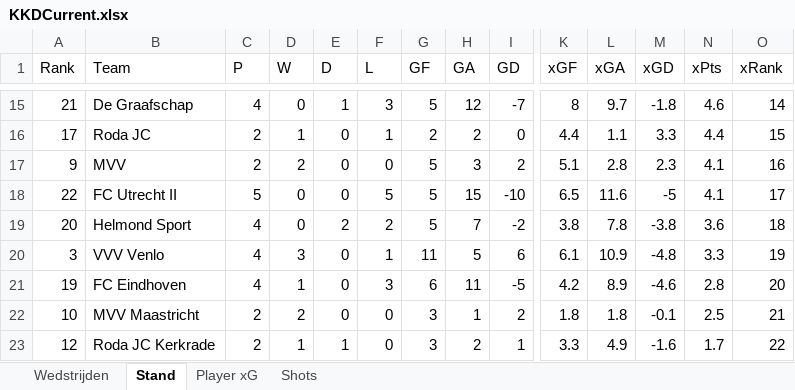
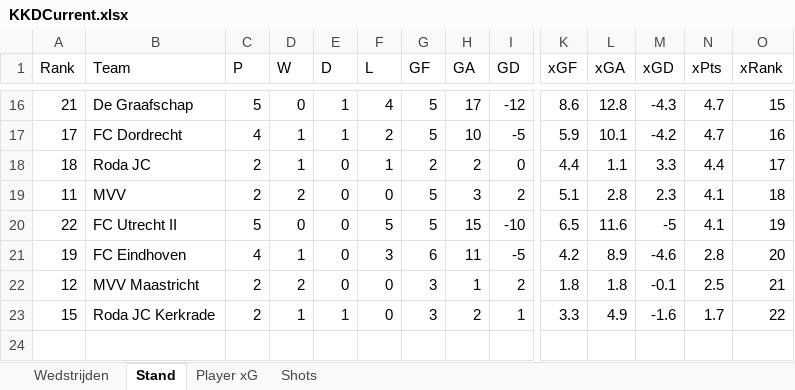
Before and after one commit to RobinKoetsier/plotrepo, an Excel workbook: data/KKDCurrent.xlsx, sheet Stand, drawn as a sheet; only a part is shown, gaps mark what is left out; values as stored, in another font and other column widths than the file's, no borders; removed rows and columns are numbered as before the commit, all else as after; rows hold the shown columns only; the diff covers the shown part only; the diff names each change by its address in the sheet, - before the commit and + after, or states it on an @@ line.

```diff
--- a/data/KKDCurrent.xlsx (sheet Stand)
+++ b/data/KKDCurrent.xlsx (sheet Stand)
-C16 (P): 4
+C16 (P): 5
-F16 (L): 3
+F16 (L): 4
-H16 (GA): 12
+H16 (GA): 17
-I16 (GD): -7
+I16 (GD): -12
-K16 (xGF): 8
+K16 (xGF): 8.6
-L16 (xGA): 9.7
+L16 (xGA): 12.8
-M16 (xGD): -1.8
+M16 (xGD): -4.3
-N16 (xPts): 4.6
+N16 (xPts): 4.7
-O16 (xRank): 14
+O16 (xRank): 15
+row 17: 17 | FC Dordrecht | 4 | 1 | 1 | 2 | 5 | 10 | -5 | 5.9 | 10.1 | -4.2 | 4.7 | 16
-A18 (Rank): 17
+A18 (Rank): 18
-O18 (xRank): 15
+O18 (xRank): 17
-A19 (Rank): 9
+A19 (Rank): 11
-O19 (xRank): 16
+O19 (xRank): 18
-O20 (xRank): 17
+O20 (xRank): 19
-row 19: 20 | Helmond Sport | 4 | 0 | 2 | 2 | 5 | 7 | -2 | 3.8 | 7.8 | -3.8 | 3.6 | 18
-row 20: 3 | VVV Venlo | 4 | 3 | 0 | 1 | 11 | 5 | 6 | 6.1 | 10.9 | -4.8 | 3.3 | 19
-A22 (Rank): 10
+A22 (Rank): 12
-A23 (Rank): 12
+A23 (Rank): 15
```
Also changed, not shown: 8 added rows, 7 removed rows and 47 edited cells elsewhere in this sheet, sheet Shots, sheet Player xG, sheet Wedstrijden, data/KKD2526.xlsx.
